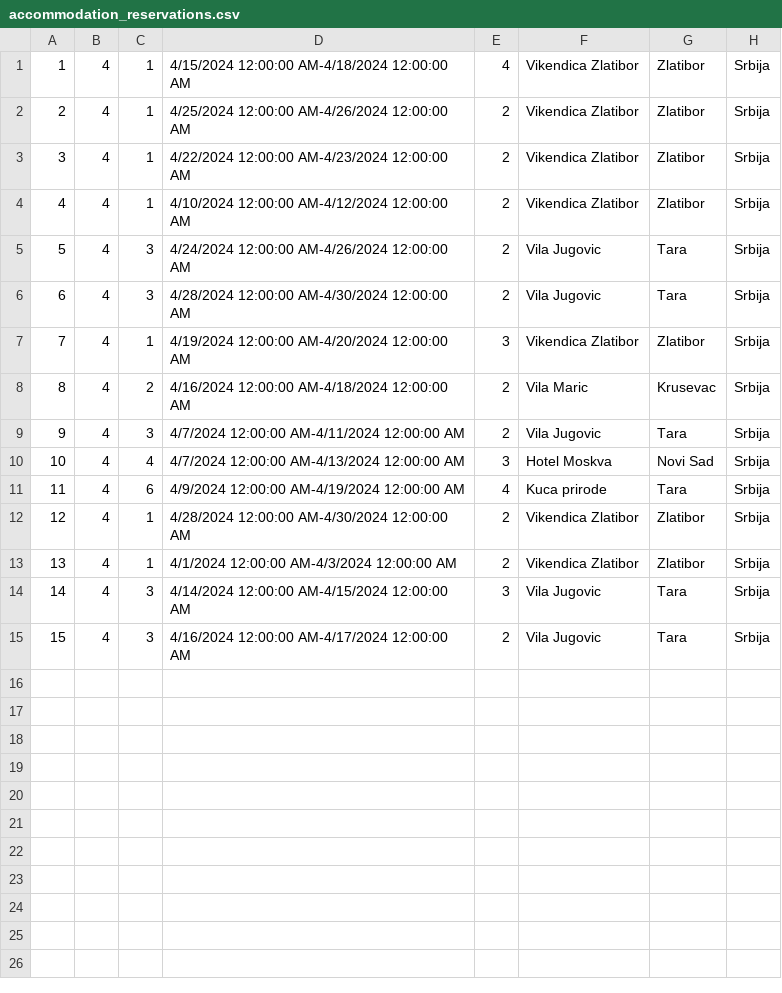
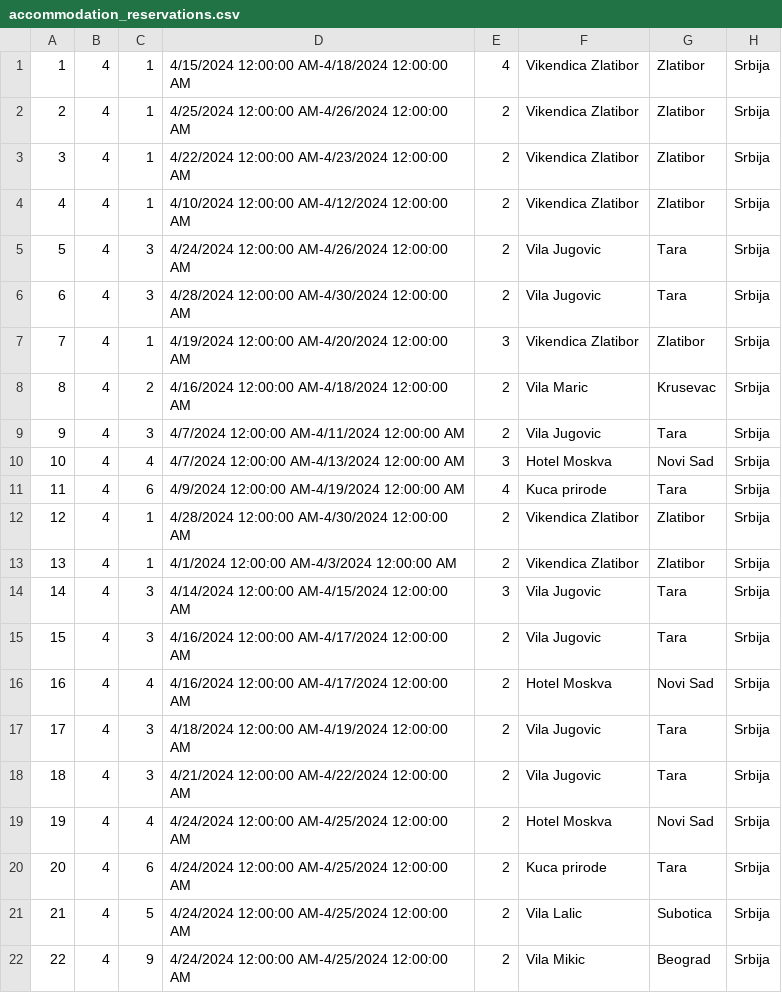
Before and after one commit to katarinap02/booking-application, a CSV file: Resources/Data/accommodation_reservations.csv, drawn as a sheet; the diff names each change by its address in the sheet, - before the commit and + after, or states it on an @@ line.

```diff
--- a/Resources/Data/accommodation_reservations.csv
+++ b/Resources/Data/accommodation_reservations.csv
+row 16: 16 | 4 | 4 | 4/16/2024 12:00:00 AM-4/17/2024 12:00:00 AM | 2 | Hotel Moskva | Novi Sad | Srbija
+row 17: 17 | 4 | 3 | 4/18/2024 12:00:00 AM-4/19/2024 12:00:00 AM | 2 | Vila Jugovic | Tara | Srbija
+row 18: 18 | 4 | 3 | 4/21/2024 12:00:00 AM-4/22/2024 12:00:00 AM | 2 | Vila Jugovic | Tara | Srbija
+row 19: 19 | 4 | 4 | 4/24/2024 12:00:00 AM-4/25/2024 12:00:00 AM | 2 | Hotel Moskva | Novi Sad | Srbija
+row 20: 20 | 4 | 6 | 4/24/2024 12:00:00 AM-4/25/2024 12:00:00 AM | 2 | Kuca prirode | Tara | Srbija
+row 21: 21 | 4 | 5 | 4/24/2024 12:00:00 AM-4/25/2024 12:00:00 AM | 2 | Vila Lalic | Subotica | Srbija
+row 22: 22 | 4 | 9 | 4/24/2024 12:00:00 AM-4/25/2024 12:00:00 AM | 2 | Vila Mikic | Beograd | Srbija
```
Also changed, not shown: Resources/Data/accommodations.csv, 6 other files.
